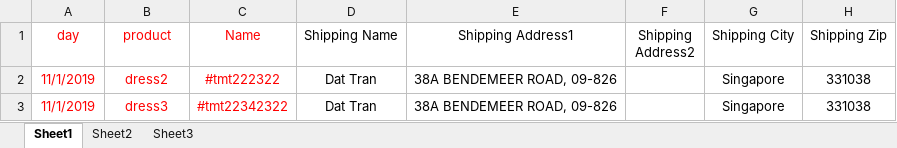
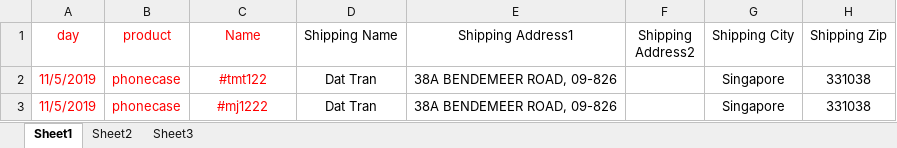
Before and after one commit to hoangphohieu/checkingV1, an Excel workbook: aaaaa.xlsx, sheet Sheet1, drawn as a sheet; only a part is shown; values as stored, in another font and other column widths than the file's, no borders; the diff names each change by its address in the sheet, - before the commit and + after, or states it on an @@ line.

```diff
--- a/aaaaa.xlsx (sheet Sheet1)
+++ b/aaaaa.xlsx (sheet Sheet1)
-A2:A3 (day): 11/1/2019
+A2:A3 (day): 11/5/2019
-B2 (product): dress2
+B2 (product): phonecase
-C2 (Name): #tmt222322
+C2 (Name): #tmt122
-B3 (product): dress3
+B3 (product): phonecase
-C3 (Name): #tmt22342322
+C3 (Name): #mj1222
```
Also changed, not shown: 20 other files.
